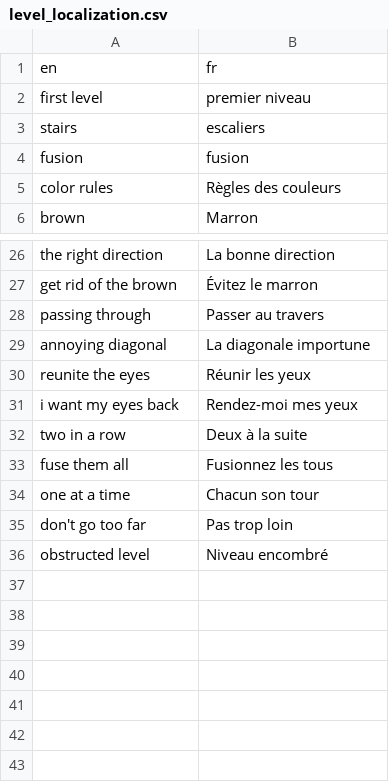
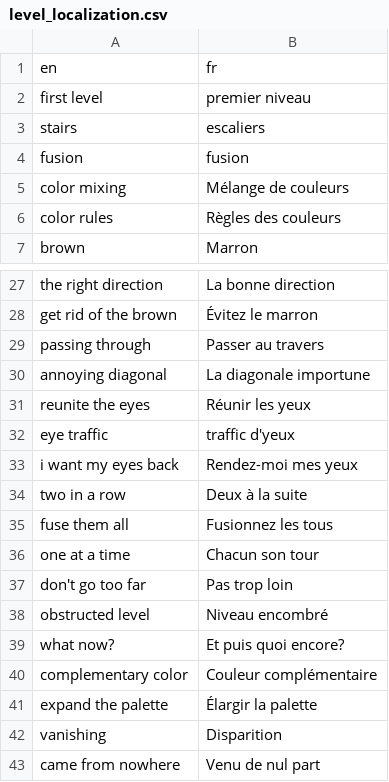
Before and after one commit to Sergueille/Blobs, a CSV file: Assets/Resources/level_localization.csv, drawn as a sheet; only a part is shown, gaps mark what is left out; the diff names each change by its address in the sheet, - before the commit and + after, or states it on an @@ line.

```diff
--- a/Assets/Resources/level_localization.csv
+++ b/Assets/Resources/level_localization.csv
+row 5: color mixing | Mélange de couleurs
+row 32: eye traffic | traffic d'yeux
+row 39: what now? | Et puis quoi encore?
+row 40: complementary color | Couleur complémentaire
+row 41: expand the palette | Élargir la palette
+row 42: vanishing | Disparition
+row 43: came from nowhere | Venu de nul part
```
Also changed, not shown: 16 other files.
